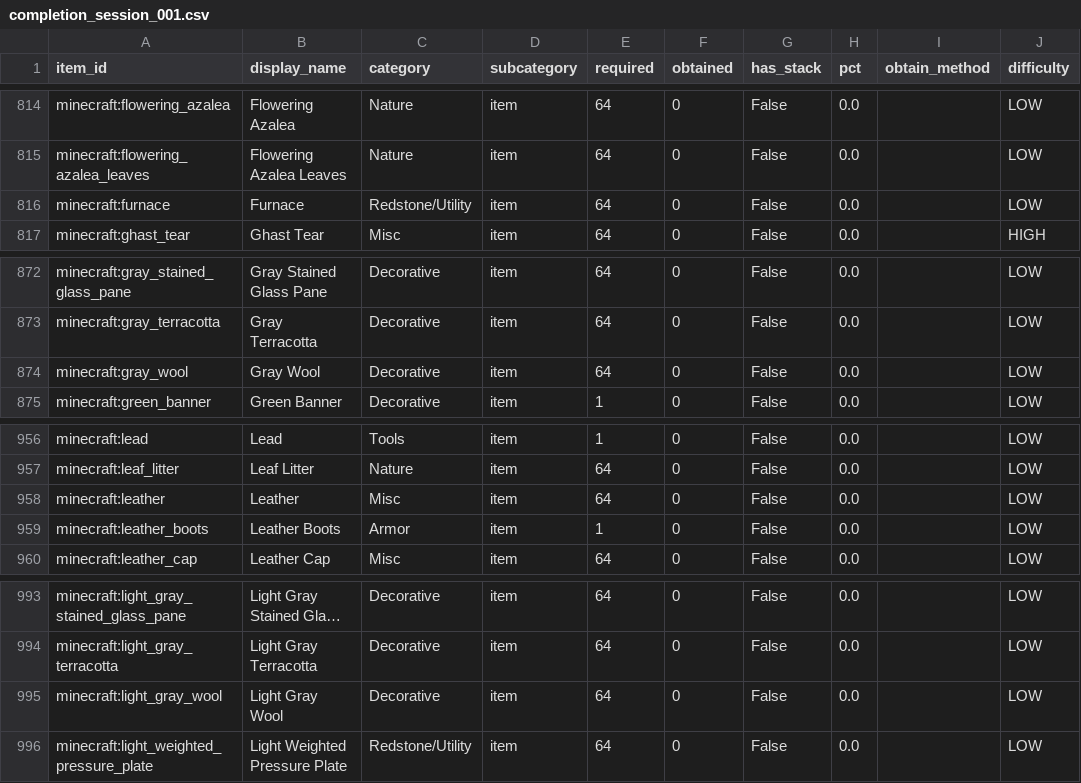
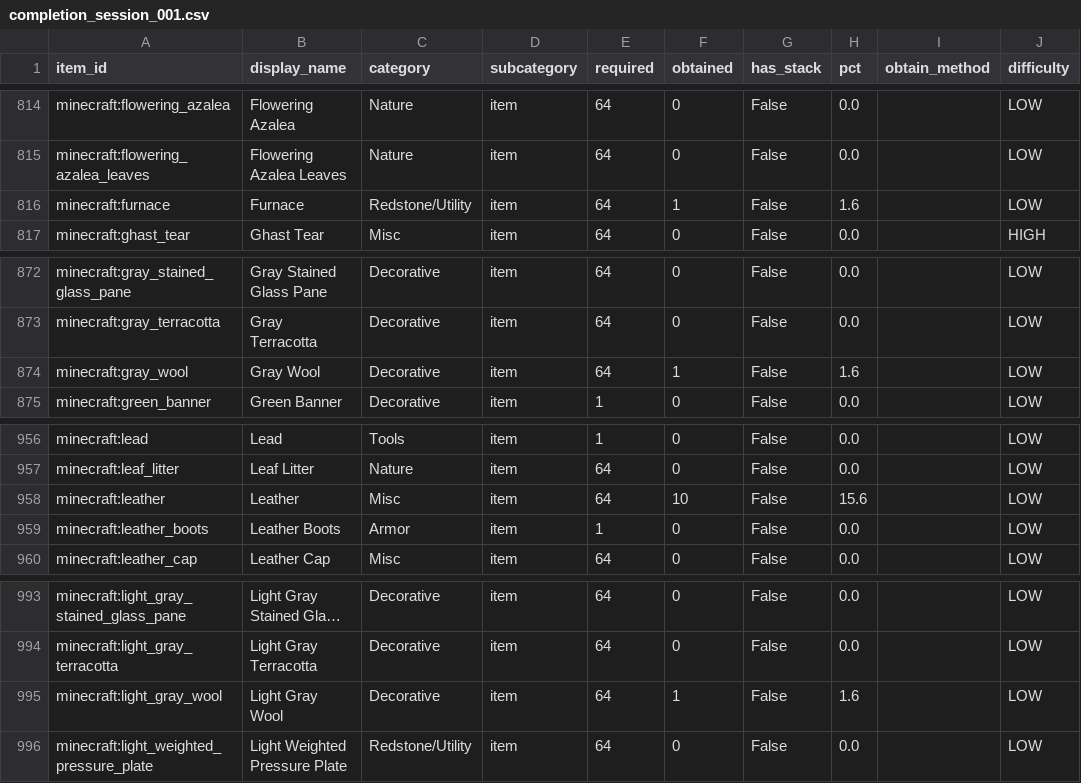
Before and after one commit to rhymseyy/minecraft-hardcore-100, a CSV file: outputs/completion_session_001.csv, drawn as a sheet; only a part is shown, gaps mark what is left out; long unchanged cells end in …; the diff covers the shown part only; the diff names each change by its address in the sheet, - before the commit and + after, or states it on an @@ line.

```diff
--- a/outputs/completion_session_001.csv
+++ b/outputs/completion_session_001.csv
-F816 (obtained): 0
+F816 (obtained): 1
-H816 (pct): 0.0
+H816 (pct): 1.6
-F874 (obtained): 0
+F874 (obtained): 1
-H874 (pct): 0.0
+H874 (pct): 1.6
-F958 (obtained): 0
+F958 (obtained): 10
-H958 (pct): 0.0
+H958 (pct): 15.6
-F995 (obtained): 0
+F995 (obtained): 1
-H995 (pct): 0.0
+H995 (pct): 1.6
```
Also changed, not shown: 15 edited cells elsewhere in this file, data/run_log.csv, 5 other files.
